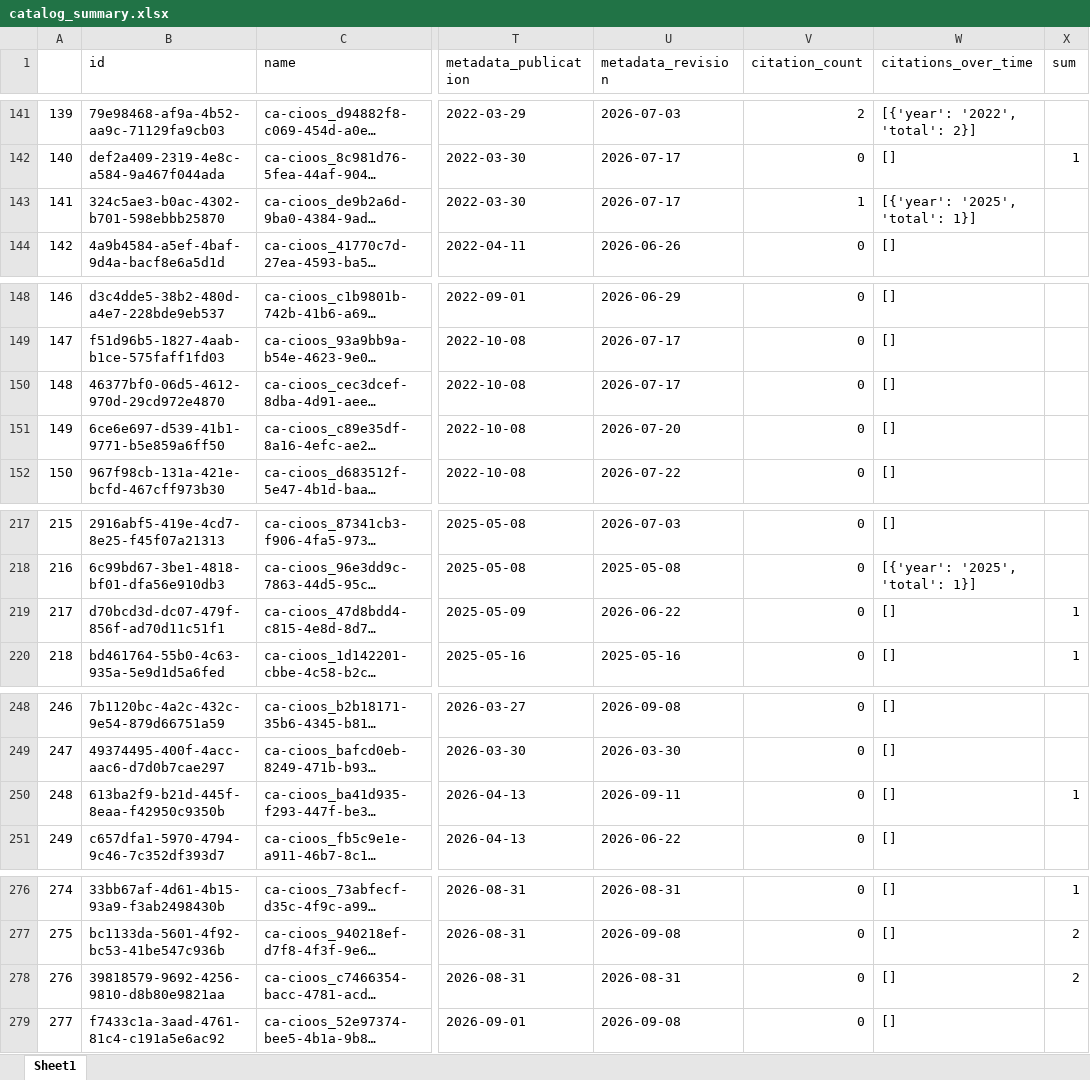
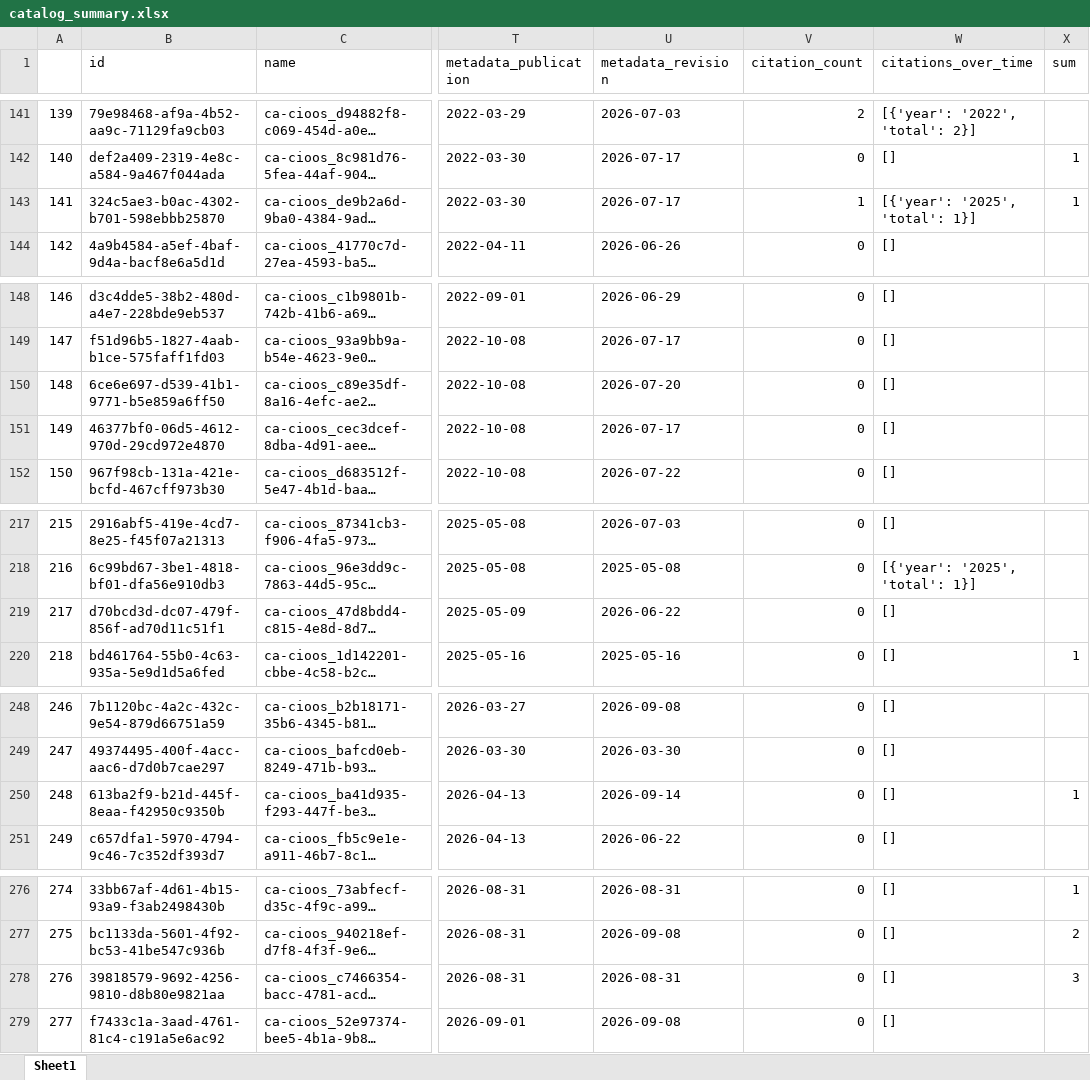
Before and after one commit to HakaiInstitute/hakai-ckan-records-checks, an Excel workbook: docs/catalog_summary.xlsx, sheet Sheet1, drawn as a sheet; only a part is shown, gaps mark what is left out; long unchanged cells end in …; values as stored, in another font and other column widths than the file's, no borders; the diff covers the shown part only; the diff names each change by its address in the sheet, - before the commit and + after, or states it on an @@ line.

```diff
--- a/docs/catalog_summary.xlsx (sheet Sheet1)
+++ b/docs/catalog_summary.xlsx (sheet Sheet1)
@@ column A renumbered between rows 55 and 171 @@
-X143 (sum): (empty)
+X143 (sum): 1
@@ row 151 moved to row 150: 148 @@
-X219 (sum): 1
+X219 (sum): (empty)
-U250 (metadata_revision): 2026-09-11
+U250 (metadata_revision): 2026-09-14
-X278 (sum): 2
+X278 (sum): 3
```
Also changed, not shown: 1 added row, 1 removed row, 3 moved rows and 1 edited cell elsewhere in this sheet, docs/issues_list.xlsx, 11 other files.
